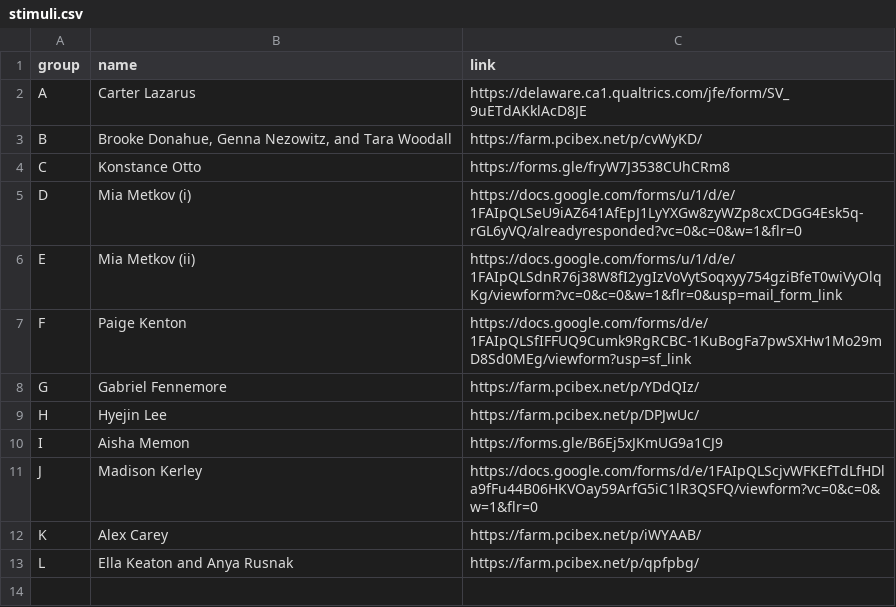
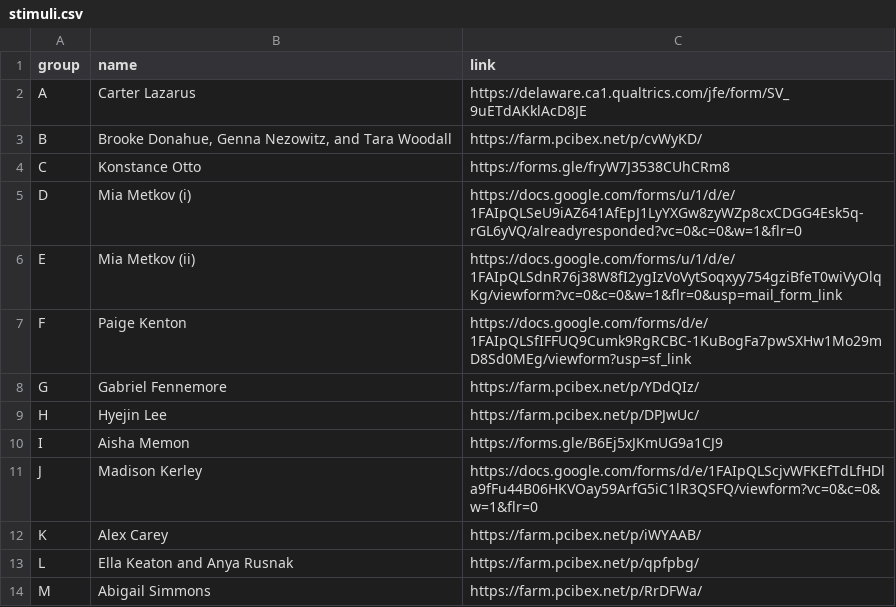
Before and after one commit to mawilson1234/Experiment_Survey, a CSV file: chunk_includes/stimuli.csv, drawn as a sheet; the diff names each change by its address in the sheet, - before the commit and + after, or states it on an @@ line.

Commit message:
update stimuli

```diff
--- a/chunk_includes/stimuli.csv
+++ b/chunk_includes/stimuli.csv
+row 14: M | Abigail Simmons | https://farm.pcibex.net/p/RrDFWa/
```
